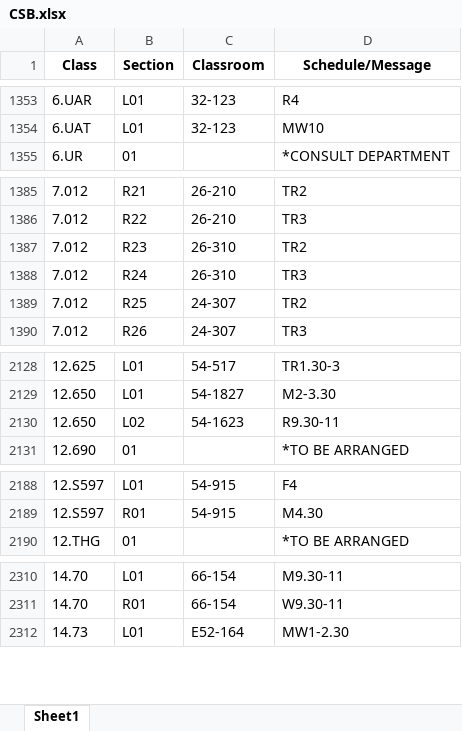
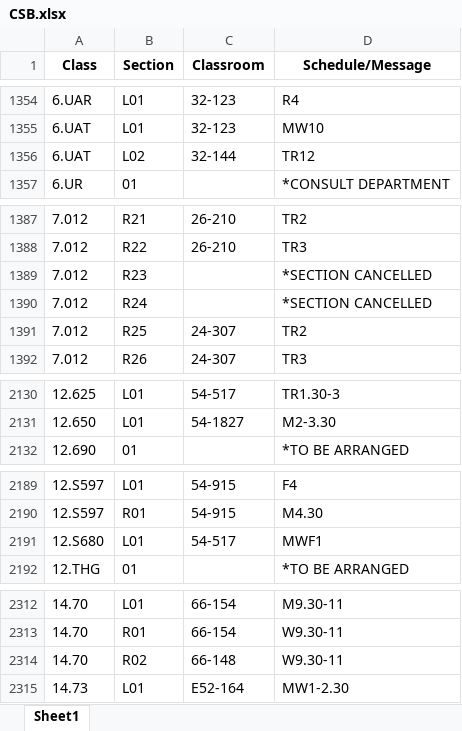
Before and after one commit to edfan/firehose, an Excel workbook: new_scripts/CSB.xlsx, sheet Sheet1, drawn as a sheet; only a part is shown, gaps mark what is left out; values as stored, in another font and other column widths than the file's, no borders; removed rows and columns are numbered as before the commit, all else as after; the diff covers the shown part only; the diff names each change by its address in the sheet, - before the commit and + after, or states it on an @@ line.

```diff
--- a/new_scripts/CSB.xlsx (sheet Sheet1)
+++ b/new_scripts/CSB.xlsx (sheet Sheet1)
+row 1356: 6.UAT | L02 | 32-144 | TR12
-C1389:C1390 (Classroom): 26-310
+C1389:C1390 (Classroom): (empty)
-D1389 (Schedule/Message): TR2
+D1389 (Schedule/Message): *SECTION CANCELLED
-D1390 (Schedule/Message): TR3
+D1390 (Schedule/Message): *SECTION CANCELLED
-row 2130: 12.650 | L02 | 54-1623 | R9.30-11
+row 2191: 12.S680 | L01 | 54-517 | MWF1
+row 2314: 14.70 | R02 | 66-148 | W9.30-11
```
Also changed, not shown: 11 added rows, 4 removed rows and 72 edited cells elsewhere in this sheet, 6 other files.
